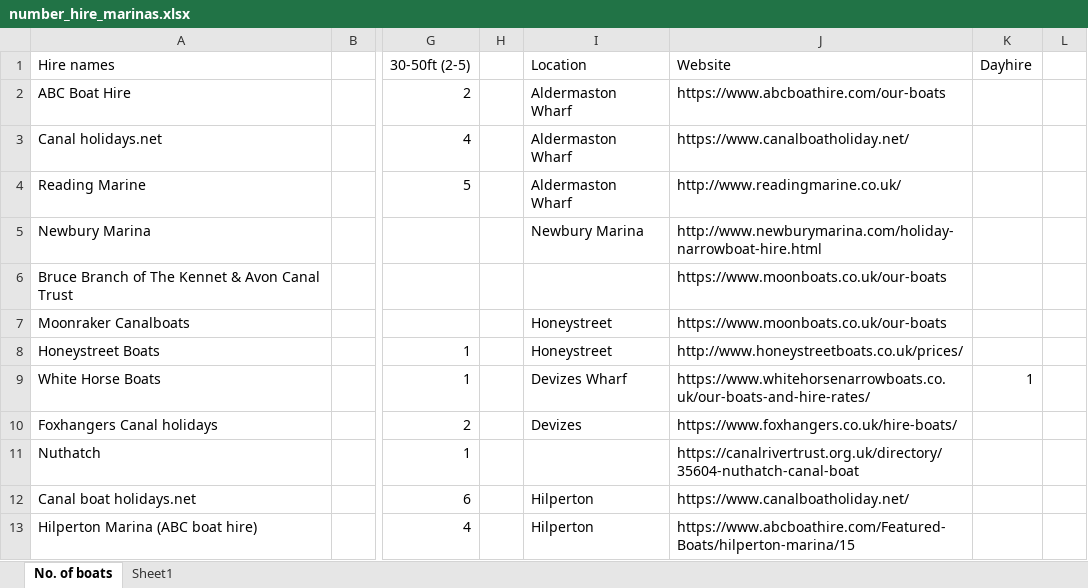
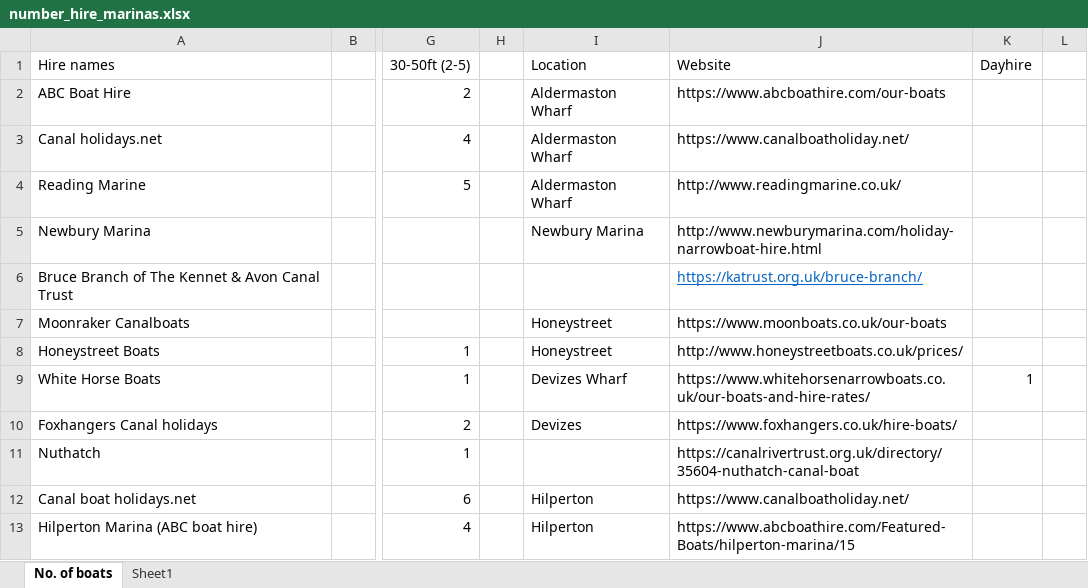
Before and after one commit to LauraS-C/Canals, an Excel workbook: KA_Data/Original_KA_Data/number_hire_marinas.xlsx, sheet No. of boats, drawn as a sheet; only a part is shown, gaps mark what is left out; values as stored, in another font and other column widths than the file's, no borders; the diff names each change by its address in the sheet, - before the commit and + after, or states it on an @@ line.

```diff
--- a/KA_Data/Original_KA_Data/number_hire_marinas.xlsx (sheet No. of boats)
+++ b/KA_Data/Original_KA_Data/number_hire_marinas.xlsx (sheet No. of boats)
-J6 (Website): https://www.moonboats.co.uk/our-boats
+J6 (Website): https://katrust.org.uk/bruce-branch/
@@ J6 underline: off → on, text colour: black → #0563C1 @@
```
Also changed, not shown: 4 other files.
